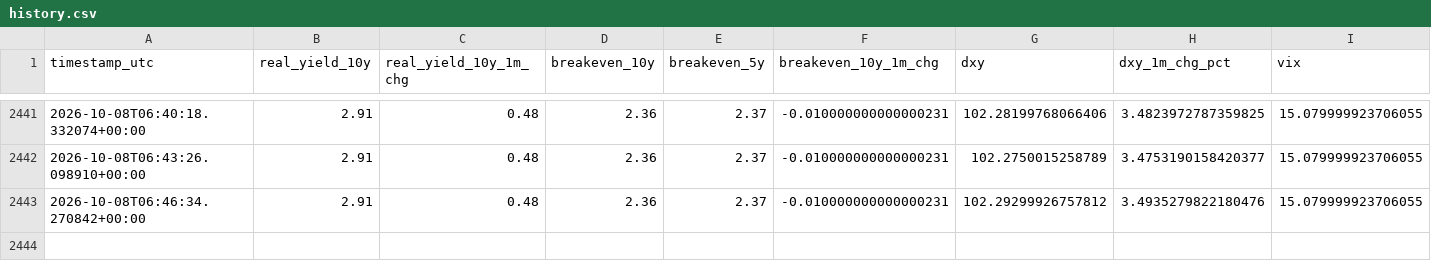
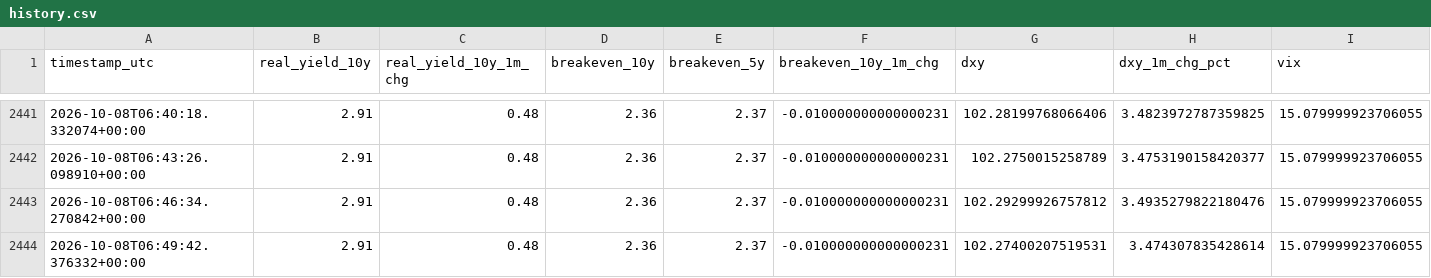
Before and after one commit to amarnath200530/gold-market-dashboard, a CSV file: output/history.csv, drawn as a sheet; only a part is shown, gaps mark what is left out; rows hold the shown columns only; the diff names each change by its address in the sheet, - before the commit and + after, or states it on an @@ line.

```diff
--- a/output/history.csv
+++ b/output/history.csv
+row 2444: 2026-10-08T06:49:42.376332+00:00 | 2.91 | 0.48 | 2.36 | 2.37 | -0.010000000000000231 | 102.27400207519531 | 3.474307835428614 | 15.079999923706055
```
Also changed, not shown: 2 other files.
